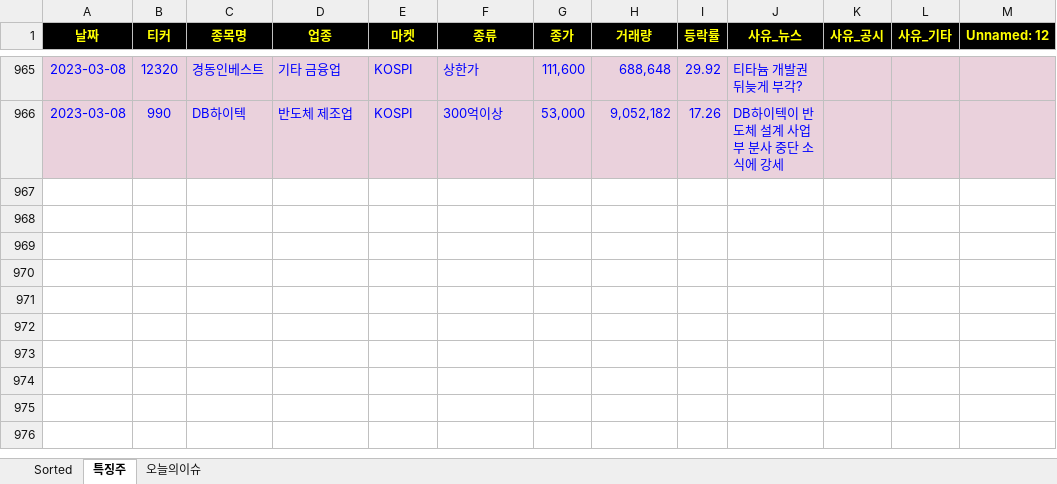
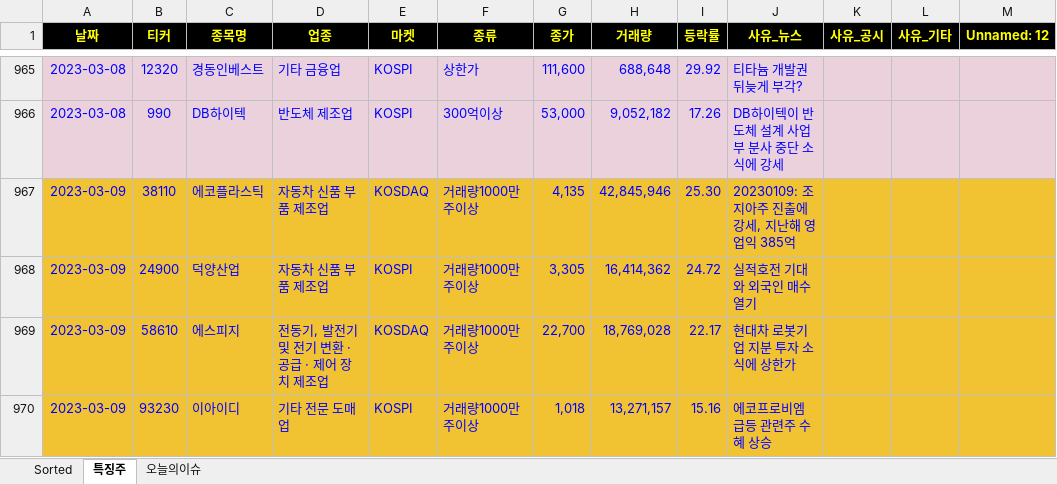
Before and after one commit to wndskim/stock, an Excel workbook: Data/상한가_300억이상_거래 종목.xlsx, sheet 특징주, drawn as a sheet; only a part is shown, gaps mark what is left out; values as stored, in another font and other column widths than the file's, no borders; the diff names each change by its address in the sheet, - before the commit and + after, or states it on an @@ line.

```diff
--- a/Data/상한가_300억이상_거래 종목.xlsx (sheet 특징주)
+++ b/Data/상한가_300억이상_거래 종목.xlsx (sheet 특징주)
+row 967: 2023-03-09 | 38110 | 에코플라스틱 | 자동차 신품 부품 제조업 | KOSDAQ | 거래량1000만주이상 | 4,135 | 42,845,946 | 25.30 | 20230109: 조지아주 진출에 강세, 지난해 영업익 385억
+row 968: 2023-03-09 | 24900 | 덕양산업 | 자동차 신품 부품 제조업 | KOSPI | 거래량1000만주이상 | 3,305 | 16,414,362 | 24.72 | 실적호전 기대와 외국인 매수 열기
+row 969: 2023-03-09 | 58610 | 에스피지 | 전동기, 발전기 및 전기 변환 · 공급 · 제어 장치 제조업 | KOSDAQ | 거래량1000만주이상 | 22,700 | 18,769,028 | 22.17 | 현대차 로봇기업 지분 투자 소식에 상한가
+row 970: 2023-03-09 | 93230 | 이아이디 | 기타 전문 도매업 | KOSPI | 거래량1000만주이상 | 1,018 | 13,271,157 | 15.16 | 에코프로비엠 급등 관련주 수혜 상승
```
Also changed, not shown: sheet Sorted.
